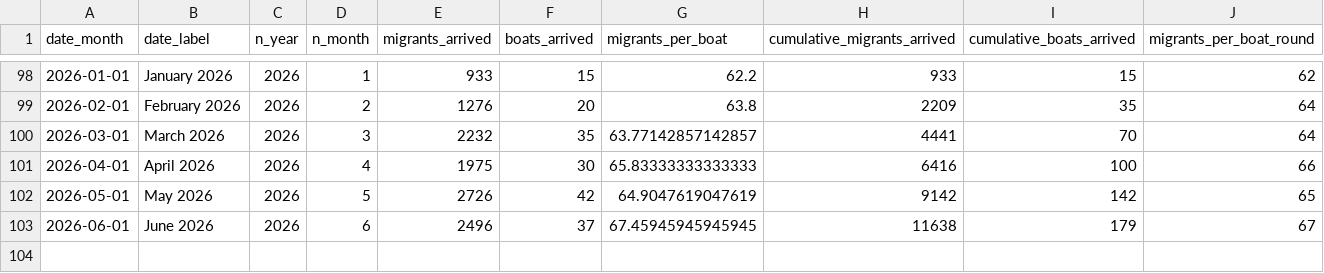
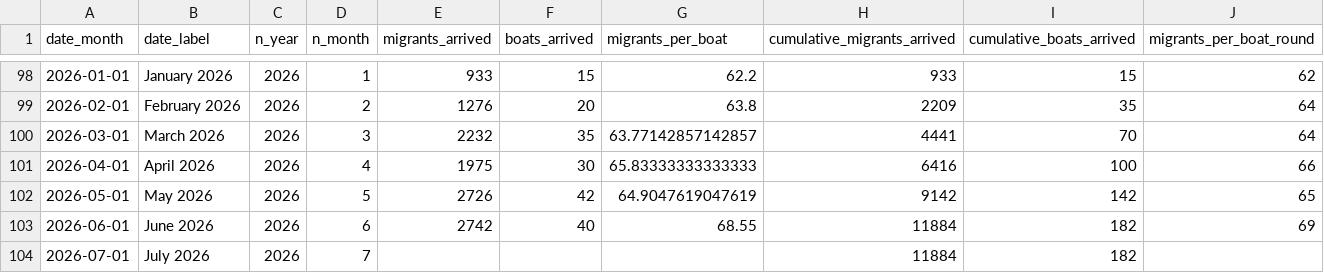
Before and after one commit to thenationalnews-datavis/uk_small_boats, a CSV file: output_data/long_uk_small_boats_monthly.csv, drawn as a sheet; only a part is shown, gaps mark what is left out.

```diff
--- a/output_data/long_uk_small_boats_monthly.csv
+++ b/output_data/long_uk_small_boats_monthly.csv
@@ -102,2 +102,3 @@ date_month,date_label,n_year,n_month,migrants_arrived,boats_arrived,migrants_per
 2026-05-01,May 2026,2026,5,2726,42,64.9047619047619,9142,142,65
-2026-06-01,June 2026,2026,6,2496,37,67.45945945945945,11638,179,67
+2026-06-01,June 2026,2026,6,2742,40,68.55,11884,182,69
+2026-07-01,July 2026,2026,7,,,,11884,182,
```
Also changed, not shown: output_data/long_uk_small_boats_daily.csv, output_data/long_uk_small_boats_weekly.csv, 6 other files.
